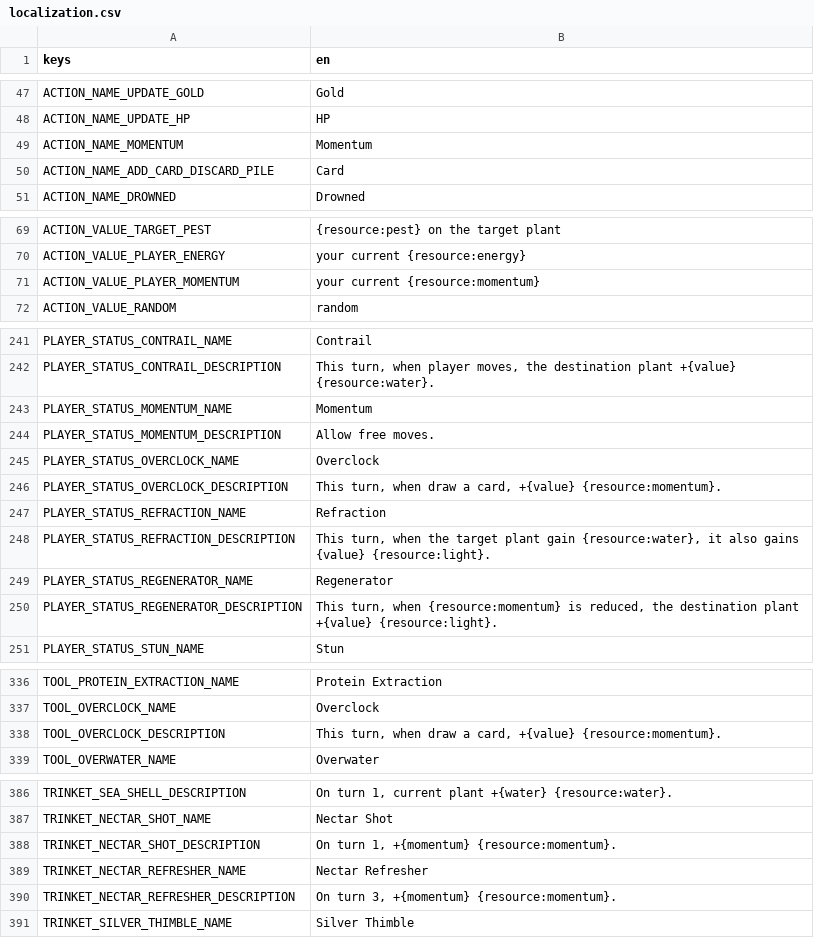
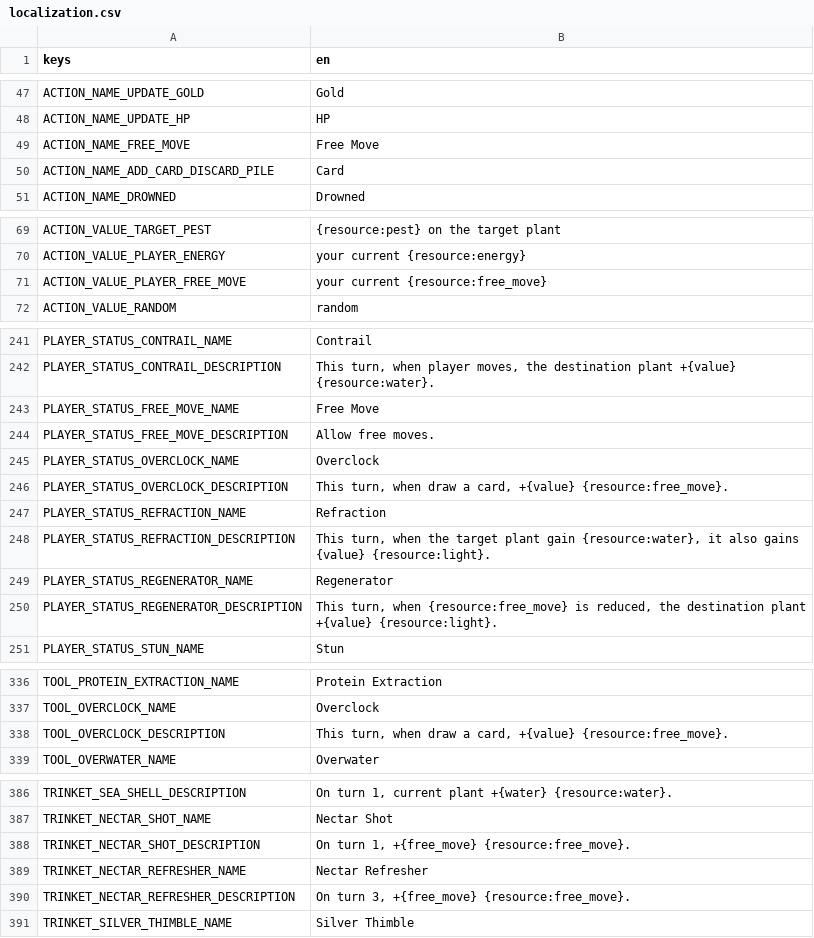
Before and after one commit to cyanglaz/garden, a CSV file: resources/localization/localization.csv, drawn as a sheet; only a part is shown, gaps mark what is left out; the diff covers the shown part only.

Commit message:
renmae free move

```diff
--- a/resources/localization/localization.csv
+++ b/resources/localization/localization.csv
@@ -48,3 +48,3 @@ ACTION_NAME_UPDATE_GOLD, "Gold"
 ACTION_NAME_UPDATE_HP, "HP"
-ACTION_NAME_MOMENTUM, "Momentum"
+ACTION_NAME_FREE_MOVE, "Free Move"
 ACTION_NAME_ADD_CARD_DISCARD_PILE, "Card"
@@ -70,3 +70,3 @@ ACTION_VALUE_TARGET_PEST, "{resource:pest} on the target plant"
 ACTION_VALUE_PLAYER_ENERGY, "your current {resource:energy}"
-ACTION_VALUE_PLAYER_MOMENTUM, "your current {resource:momentum}"
+ACTION_VALUE_PLAYER_FREE_MOVE, "your current {resource:free_move}"
 ACTION_VALUE_RANDOM, " random"
@@ -242,6 +242,6 @@ PLAYER_STATUS_CONTRAIL_NAME,"Contrail"
 PLAYER_STATUS_CONTRAIL_DESCRIPTION,"This turn, when player moves, the destination plant +{value} {resource:water}."
-PLAYER_STATUS_MOMENTUM_NAME,"Momentum"
-PLAYER_STATUS_MOMENTUM_DESCRIPTION,"Allow free moves."
+PLAYER_STATUS_FREE_MOVE_NAME,"Free Move"
+PLAYER_STATUS_FREE_MOVE_DESCRIPTION,"Allow free moves."
 PLAYER_STATUS_OVERCLOCK_NAME,"Overclock"
-PLAYER_STATUS_OVERCLOCK_DESCRIPTION,"This turn, when draw a card, +{value} {resource:momentum}."
+PLAYER_STATUS_OVERCLOCK_DESCRIPTION,"This turn, when draw a card, +{value} {resource:free_move}."
 PLAYER_STATUS_REFRACTION_NAME,"Refraction"
@@ -249,3 +249,3 @@ PLAYER_STATUS_REFRACTION_DESCRIPTION,"This turn, when the target plant gain {res
 PLAYER_STATUS_REGENERATOR_NAME,"Regenerator"
-PLAYER_STATUS_REGENERATOR_DESCRIPTION,"This turn, when {resource:momentum} is reduced, the destination plant +{value} {resource:light}."
+PLAYER_STATUS_REGENERATOR_DESCRIPTION,"This turn, when {resource:free_move} is reduced, the destination plant +{value} {resource:light}."
 PLAYER_STATUS_STUN_NAME,"Stun"
@@ -337,3 +337,3 @@ TOOL_PROTEIN_EXTRACTION_NAME,"Protein Extraction"
 TOOL_OVERCLOCK_NAME,"Overclock"
-TOOL_OVERCLOCK_DESCRIPTION,"This turn, when draw a card, +{value} {resource:momentum}."
+TOOL_OVERCLOCK_DESCRIPTION,"This turn, when draw a card, +{value} {resource:free_move}."
 TOOL_OVERWATER_NAME,"Overwater"
@@ -387,5 +387,5 @@ TRINKET_SEA_SHELL_DESCRIPTION,"On turn 1, current plant +{water} {resource:water
 TRINKET_NECTAR_SHOT_NAME,"Nectar Shot"
-TRINKET_NECTAR_SHOT_DESCRIPTION,"On turn 1, +{momentum} {resource:momentum}."
+TRINKET_NECTAR_SHOT_DESCRIPTION,"On turn 1, +{free_move} {resource:free_move}."
 TRINKET_NECTAR_REFRESHER_NAME,"Nectar Refresher"
-TRINKET_NECTAR_REFRESHER_DESCRIPTION,"On turn 3, +{momentum} {resource:momentum}."
+TRINKET_NECTAR_REFRESHER_DESCRIPTION,"On turn 3, +{free_move} {resource:free_move}."
 TRINKET_SILVER_THIMBLE_NAME,"Silver Thimble"
```
Also changed, not shown: 6 edited cells elsewhere in this file, csv/trinkets.csv, 52 other files.
